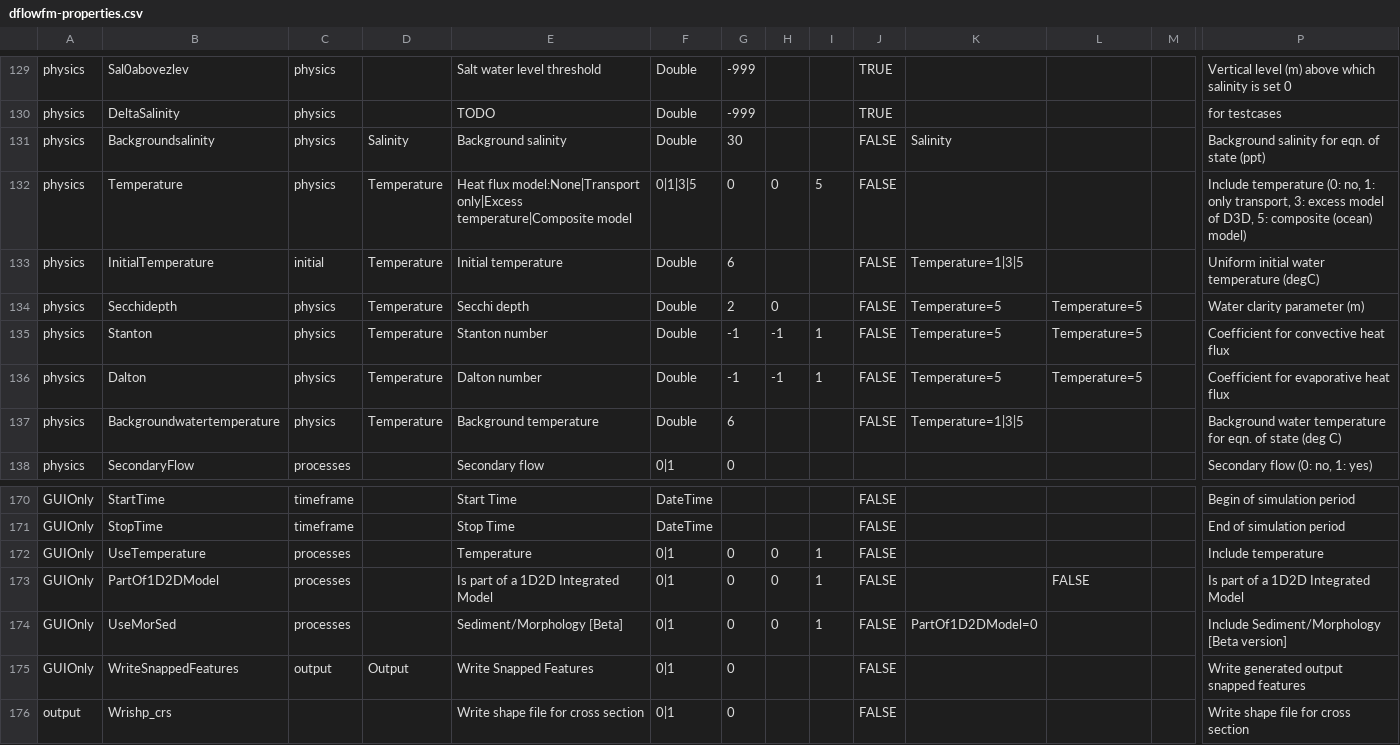
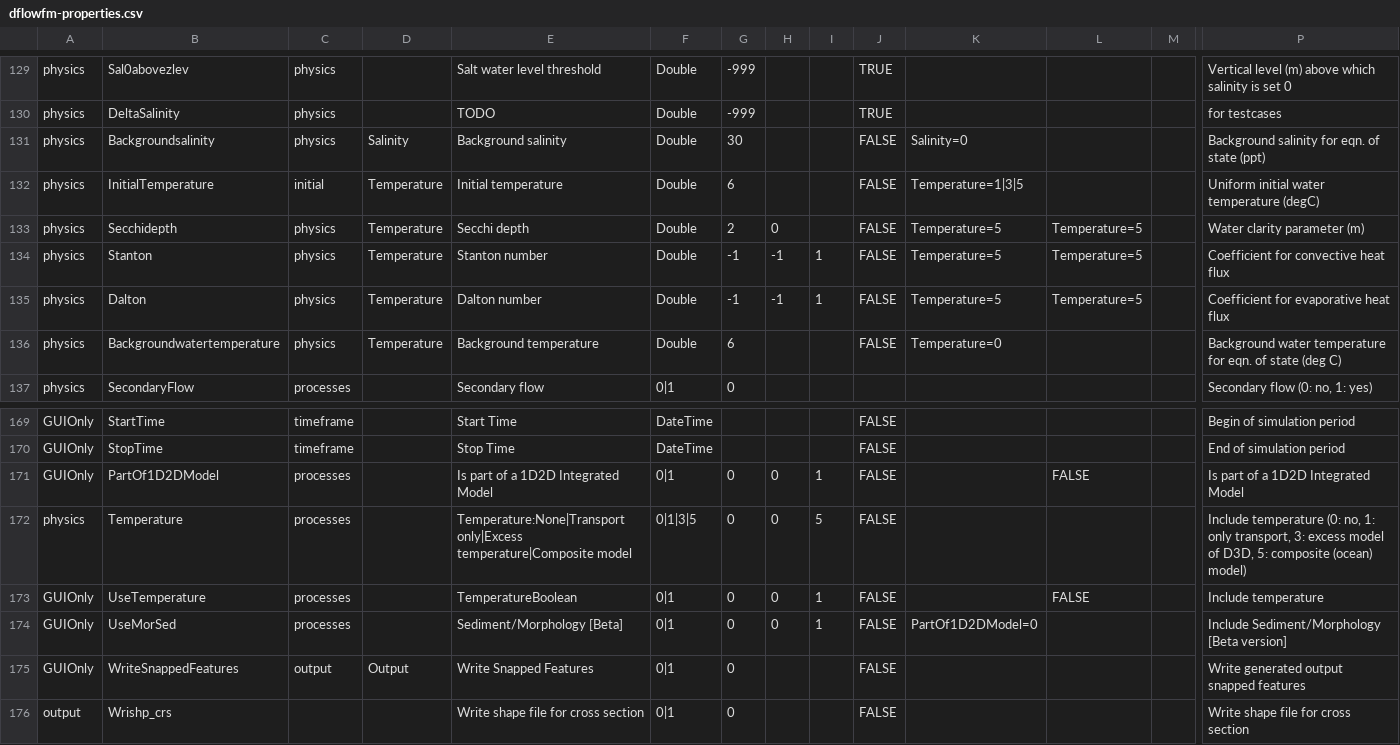
Before and after one commit to Deltares-research/DHYDROGUI, a CSV file: src/DeltaShell.Plugins.FMSuite.FlowFM/dflowfm-properties.csv, drawn as a sheet; only a part is shown, gaps mark what is left out; removed rows and columns are numbered as before the commit, all else as after; rows hold the shown columns only; the diff names each change by its address in the sheet, - before the commit and + after, or states it on an @@ line.

Commit message:
DELFT3DFM-1476 Fix for background salinity and background temperature. GUI only property UseTemperature is still existing, but not visible and syncing with Temperature.
Former-commit-id: d20897b73dbea8e3fe44541c2c4c7fdc90a102f0
Former-commit-id: 769e7b8dcc8d2a5e92b09ec15f8df606e8960391

```diff
--- a/src/DeltaShell.Plugins.FMSuite.FlowFM/dflowfm-properties.csv
+++ b/src/DeltaShell.Plugins.FMSuite.FlowFM/dflowfm-properties.csv
-K131: Salinity
+K131: Salinity=0
-row 132: physics | Temperature | physics | Temperature | Heat flux model:None|Transport only|Excess temperature|Composite model | 0|1|3|5 | 0 | 0 | 5 | FALSE |  |  |  | Include temperature (0: no, 1: only transport, 3: excess model of D3D, 5: composite (ocean) model)
-K136: Temperature=1|3|5
+K136: Temperature=0
-row 172: GUIOnly | UseTemperature | processes |  | Temperature | 0|1 | 0 | 0 | 1 | FALSE |  |  |  | Include temperature
+row 172: physics | Temperature | processes |  | Temperature:None|Transport only|Excess temperature|Composite model | 0|1|3|5 | 0 | 0 | 5 | FALSE |  |  |  | Include temperature (0: no, 1: only transport, 3: excess model of D3D, 5: composite (ocean) model)
+row 173: GUIOnly | UseTemperature | processes |  | TemperatureBoolean | 0|1 | 0 | 0 | 1 | FALSE |  | FALSE |  | Include temperature
```
Also changed, not shown: 1 other file.
